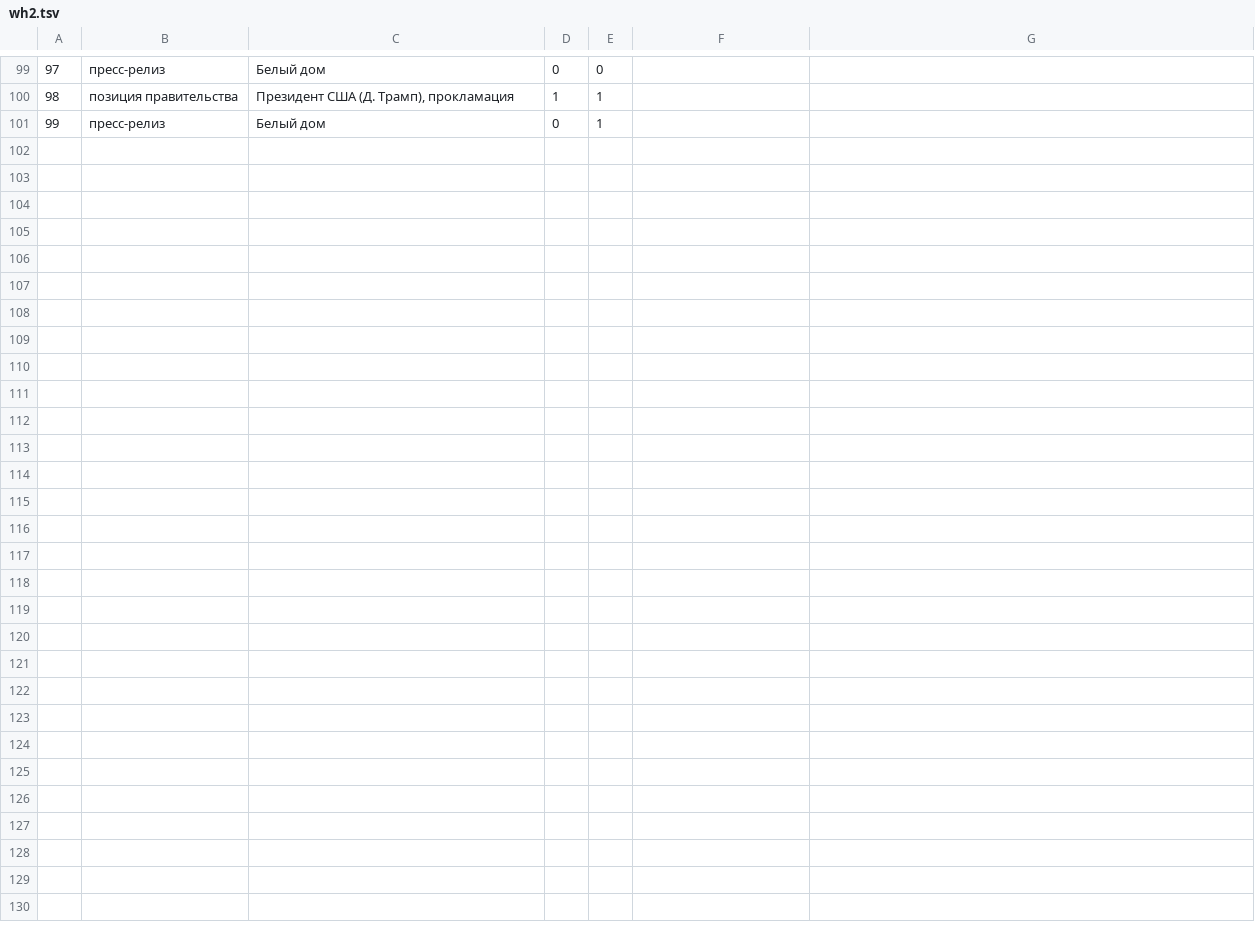
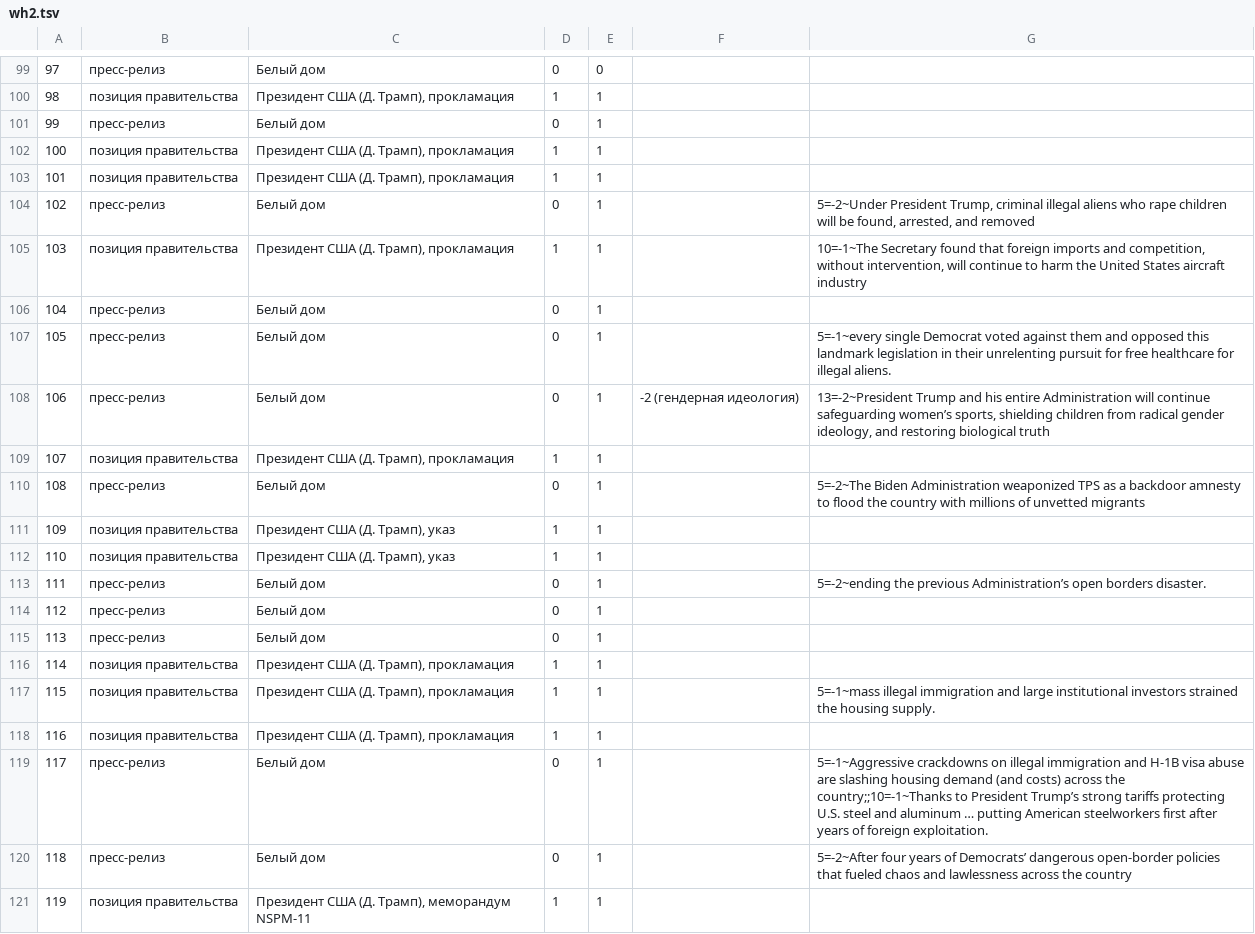
Before and after one commit to marasemenova996-cmyk/Database, a TSV file: codes/wh2.tsv, drawn as a sheet; only a part is shown, gaps mark what is left out.

```diff
--- a/codes/wh2.tsv
+++ b/codes/wh2.tsv
@@ -101 +101,21 @@
 99|пресс-релиз|Белый дом|0|1||
+100|позиция правительства|Президент США (Д. Трамп), прокламация|1|1||
+101|позиция правительства|Президент США (Д. Трамп), прокламация|1|1||
+102|пресс-релиз|Белый дом|0|1||5=-2~Under President Trump, criminal illegal aliens who rape children will be found, arrested, and removed
+103|позиция правительства|Президент США (Д. Трамп), прокламация|1|1||10=-1~The Secretary found that foreign imports and competition, without intervention, will continue to harm the United States aircraft industry
+104|пресс-релиз|Белый дом|0|1||
+105|пресс-релиз|Белый дом|0|1||5=-1~every single Democrat voted against them and opposed this landmark legislation in their unrelenting pursuit for free healthcare for illegal aliens.
+106|пресс-релиз|Белый дом|0|1|-2 (гендерная идеология)|13=-2~President Trump and his entire Administration will continue safeguarding women’s sports, shielding children from radical gender ideology, and restoring biological truth
+107|позиция правительства|Президент США (Д. Трамп), прокламация|1|1||
+108|пресс-релиз|Белый дом|0|1||5=-2~The Biden Administration weaponized TPS as a backdoor amnesty to flood the country with millions of unvetted migrants
+109|позиция правительства|Президент США (Д. Трамп), указ|1|1||
+110|позиция правительства|Президент США (Д. Трамп), указ|1|1||
+111|пресс-релиз|Белый дом|0|1||5=-2~ending the previous Administration’s open borders disaster.
+112|пресс-релиз|Белый дом|0|1||
+113|пресс-релиз|Белый дом|0|1||
+114|позиция правительства|Президент США (Д. Трамп), прокламация|1|1||
+115|позиция правительства|Президент США (Д. Трамп), прокламация|1|1||5=-1~mass illegal immigration and large institutional investors strained the housing supply.
+116|позиция правительства|Президент США (Д. Трамп), прокламация|1|1||
+117|пресс-релиз|Белый дом|0|1||5=-1~Aggressive crackdowns on illegal immigration and H-1B visa abuse are slashing housing demand (and costs) across the country;;10=-1~Thanks to President Trump’s strong tariffs protecting U.S. steel and aluminum … putting American steelworkers first after years of foreign exploitation.
+118|пресс-релиз|Белый дом|0|1||5=-2~After four years of Democrats’ dangerous open-border policies that fueled chaos and lawlessness across the country
+119|позиция правительства|Президент США (Д. Трамп), меморандум NSPM-11|1|1||
```
Also changed, not shown: 3 other files.
